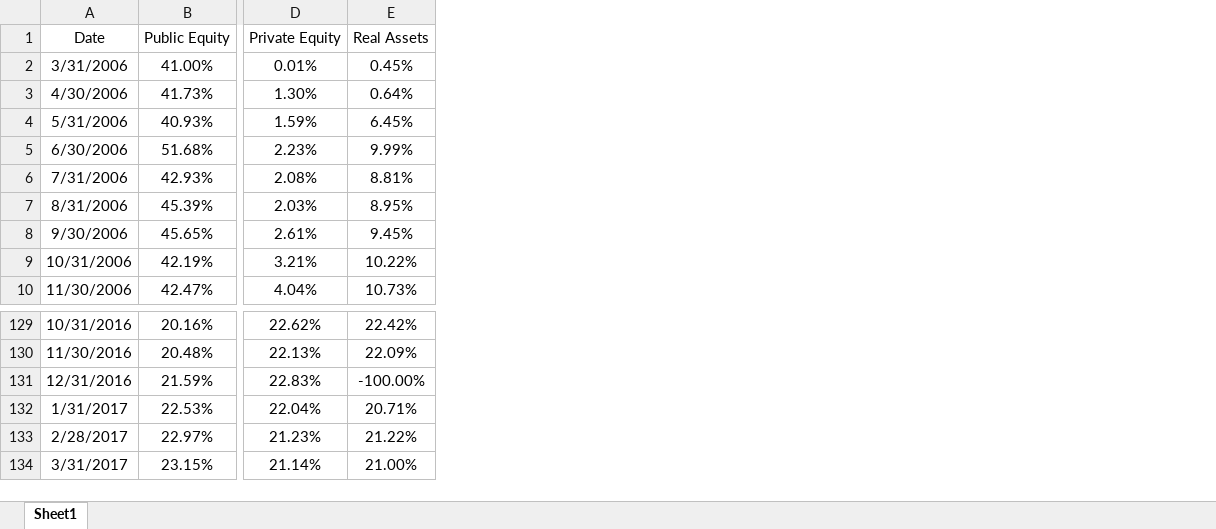
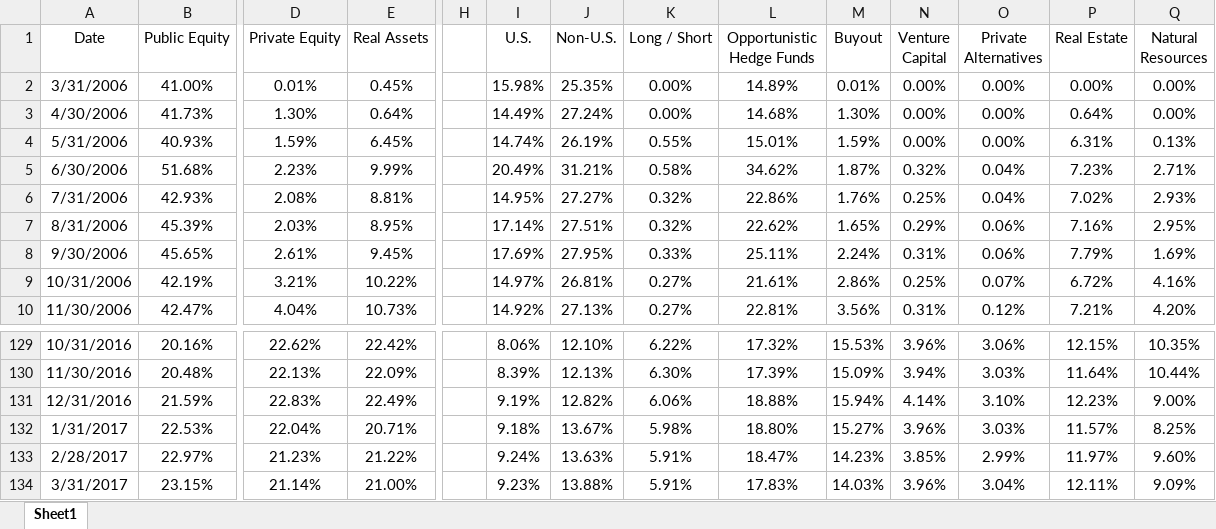
Before and after one commit to danyalab/stacked-area-chart, an Excel workbook: weights.xlsx, sheet Sheet1, drawn as a sheet; only a part is shown, gaps mark what is left out; values as stored, in another font and other column widths than the file's, no borders; the diff names each change by its address in the sheet, - before the commit and + after, or states it on an @@ line.

Commit message:
weights

```diff
--- a/weights.xlsx (sheet Sheet1)
+++ b/weights.xlsx (sheet Sheet1)
+column H, empty
+column I (U.S.), rows 2-10: 15.98% | 14.49% | 14.74% | 20.49% | 14.95% | 17.14% | 17.69% | 14.97% | 14.92%; rows 129-134: 8.06% | 8.39% | 9.19% | 9.18% | 9.24% | 9.23%
+column J (Non-U.S.), rows 2-10: 25.35% | 27.24% | 26.19% | 31.21% | 27.27% | 27.51% | 27.95% | 26.81% | 27.13%; rows 129-134: 12.10% | 12.13% | 12.82% | 13.67% | 13.63% | 13.88%
+column K (Long / Short), rows 2-10: 0.00% | 0.00% | 0.55% | 0.58% | 0.32% | 0.32% | 0.33% | 0.27% | 0.27%; rows 129-134: 6.22% | 6.30% | 6.06% | 5.98% | 5.91% | 5.91%
+column L (Opportunistic Hedge Funds), rows 2-10: 14.89% | 14.68% | 15.01% | 34.62% | 22.86% | 22.62% | 25.11% | 21.61% | 22.81%; rows 129-134: 17.32% | 17.39% | 18.88% | 18.80% | 18.47% | 17.83%
+column M (Buyout), rows 2-10: 0.01% | 1.30% | 1.59% | 1.87% | 1.76% | 1.65% | 2.24% | 2.86% | 3.56%; rows 129-134: 15.53% | 15.09% | 15.94% | 15.27% | 14.23% | 14.03%
+column N (Venture Capital), rows 2-10: 0.00% | 0.00% | 0.00% | 0.32% | 0.25% | 0.29% | 0.31% | 0.25% | 0.31%; rows 129-134: 3.96% | 3.94% | 4.14% | 3.96% | 3.85% | 3.96%
+column O (Private Alternatives), rows 2-10: 0.00% | 0.00% | 0.00% | 0.04% | 0.04% | 0.06% | 0.06% | 0.07% | 0.12%; rows 129-134: 3.06% | 3.03% | 3.10% | 3.03% | 2.99% | 3.04%
+column P (Real Estate), rows 2-10: 0.00% | 0.64% | 6.31% | 7.23% | 7.02% | 7.16% | 7.79% | 6.72% | 7.21%; rows 129-134: 12.15% | 11.64% | 12.23% | 11.57% | 11.97% | 12.11%
+column Q (Natural Resources), rows 2-10: 0.00% | 0.00% | 0.13% | 2.71% | 2.93% | 2.95% | 1.69% | 4.16% | 4.20%; rows 129-134: 10.35% | 10.44% | 9.00% | 8.25% | 9.60% | 9.09%
-E131 (Real Assets): -100.00%
+E131 (Real Assets): 22.49%
```
